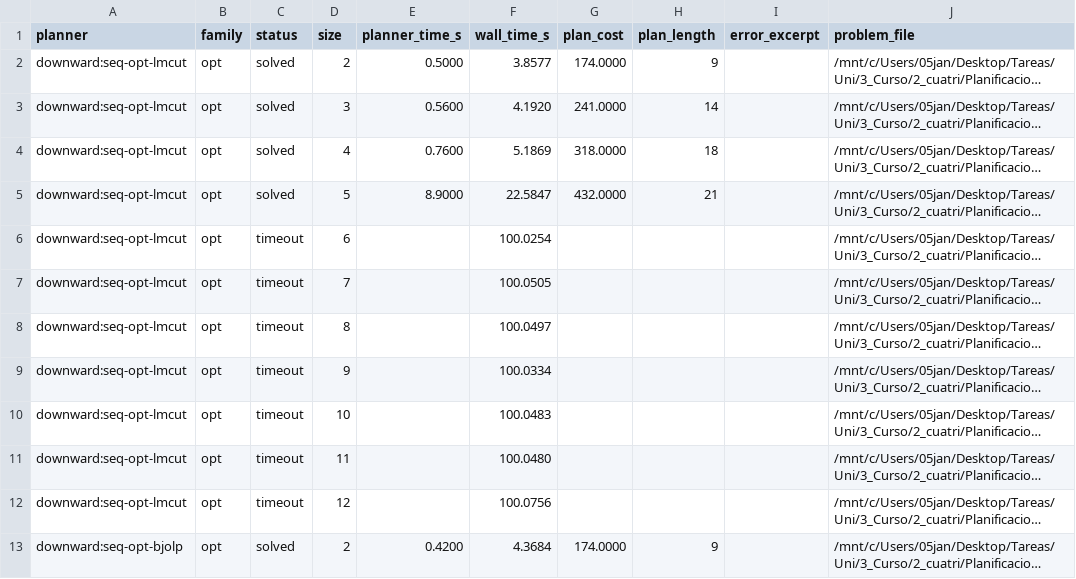
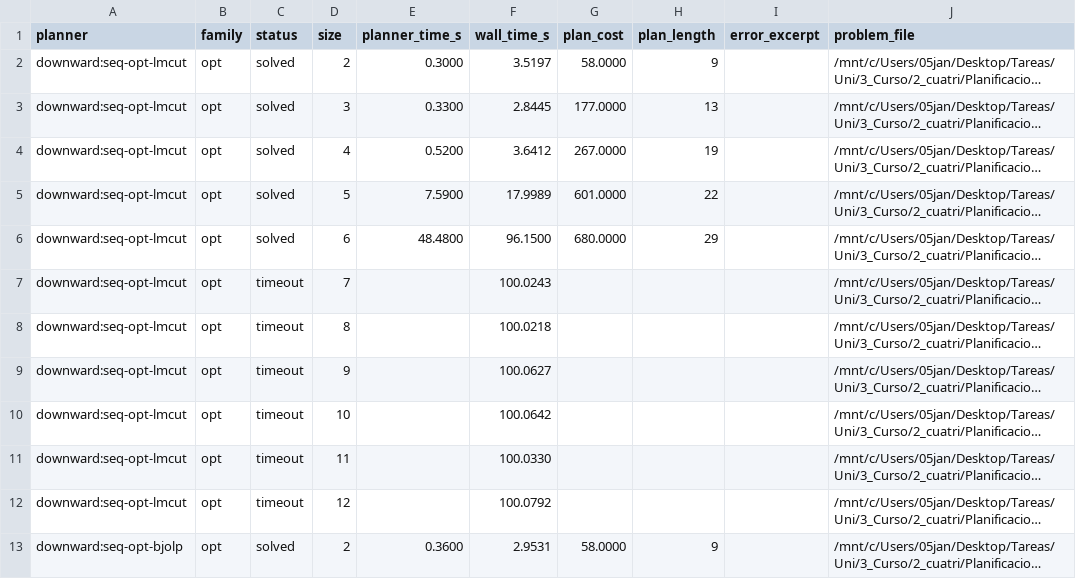
Before and after one commit to aferamb/Planning-practice, a CSV file: parte2/results/benchmark_cost_planners_part22_opt.csv, drawn as a sheet; only a part is shown; long unchanged cells end in …; the diff covers the shown part only; the diff names each change by its address in the sheet, - before the commit and + after, or states it on an @@ line.

Commit message:
Add benchmark results for downward:lama-first planner in part 22
- Created detailed CSV file for individual problem results: benchmark_downward_lama_first_part22_all.csv
- Added summary CSV file: benchmark_downward_lama_first_part22_summary.csv, including max solved size and plan cost at max size.

```diff
--- a/parte2/results/benchmark_cost_planners_part22_opt.csv
+++ b/parte2/results/benchmark_cost_planners_part22_opt.csv
-E2 (planner_time_s): 0.5000
+E2 (planner_time_s): 0.3000
-F2 (wall_time_s): 3.8577
+F2 (wall_time_s): 3.5197
-G2 (plan_cost): 174.0000
+G2 (plan_cost): 58.0000
-E3 (planner_time_s): 0.5600
+E3 (planner_time_s): 0.3300
-F3 (wall_time_s): 4.1920
+F3 (wall_time_s): 2.8445
-G3 (plan_cost): 241.0000
+G3 (plan_cost): 177.0000
-H3 (plan_length): 14
+H3 (plan_length): 13
-E4 (planner_time_s): 0.7600
+E4 (planner_time_s): 0.5200
-F4 (wall_time_s): 5.1869
+F4 (wall_time_s): 3.6412
-G4 (plan_cost): 318.0000
+G4 (plan_cost): 267.0000
-H4 (plan_length): 18
+H4 (plan_length): 19
-E5 (planner_time_s): 8.9000
+E5 (planner_time_s): 7.5900
-F5 (wall_time_s): 22.5847
+F5 (wall_time_s): 17.9989
-G5 (plan_cost): 432.0000
+G5 (plan_cost): 601.0000
-H5 (plan_length): 21
+H5 (plan_length): 22
-C6 (status): timeout
+C6 (status): solved
-E6 (planner_time_s): (empty)
+E6 (planner_time_s): 48.4800
-F6 (wall_time_s): 100.0254
+F6 (wall_time_s): 96.1500
-G6 (plan_cost): (empty)
+G6 (plan_cost): 680.0000
-H6 (plan_length): (empty)
+H6 (plan_length): 29
-F7 (wall_time_s): 100.0505
+F7 (wall_time_s): 100.0243
-F8 (wall_time_s): 100.0497
+F8 (wall_time_s): 100.0218
-F9 (wall_time_s): 100.0334
+F9 (wall_time_s): 100.0627
-F10 (wall_time_s): 100.0483
+F10 (wall_time_s): 100.0642
-F11 (wall_time_s): 100.0480
+F11 (wall_time_s): 100.0330
-F12 (wall_time_s): 100.0756
+F12 (wall_time_s): 100.0792
-E13 (planner_time_s): 0.4200
+E13 (planner_time_s): 0.3600
-F13 (wall_time_s): 4.3684
+F13 (wall_time_s): 2.9531
-G13 (plan_cost): 174.0000
+G13 (plan_cost): 58.0000
```
Also changed, not shown: 50 edited cells elsewhere in this file, parte2/results/benchmark_cost_planners_part22_all.csv, parte2/results/benchmark_cost_planners_part22_sat.csv, 14 other files.
